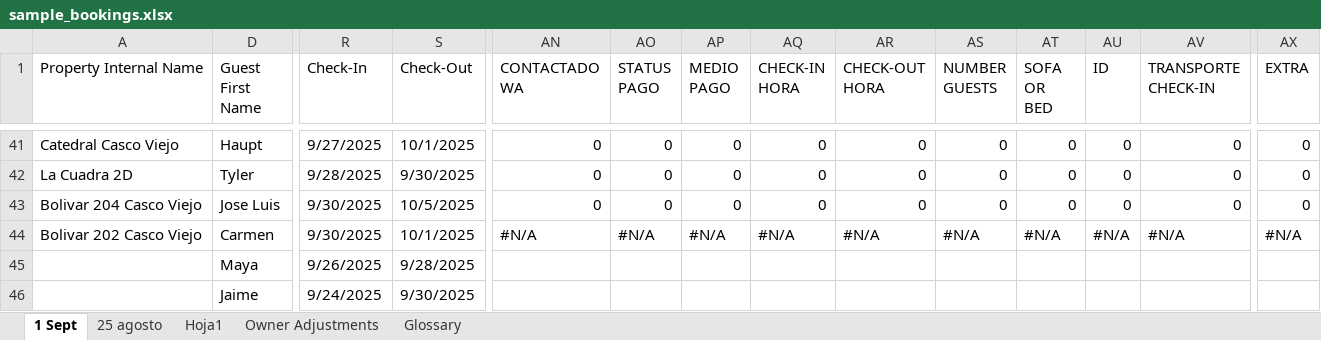
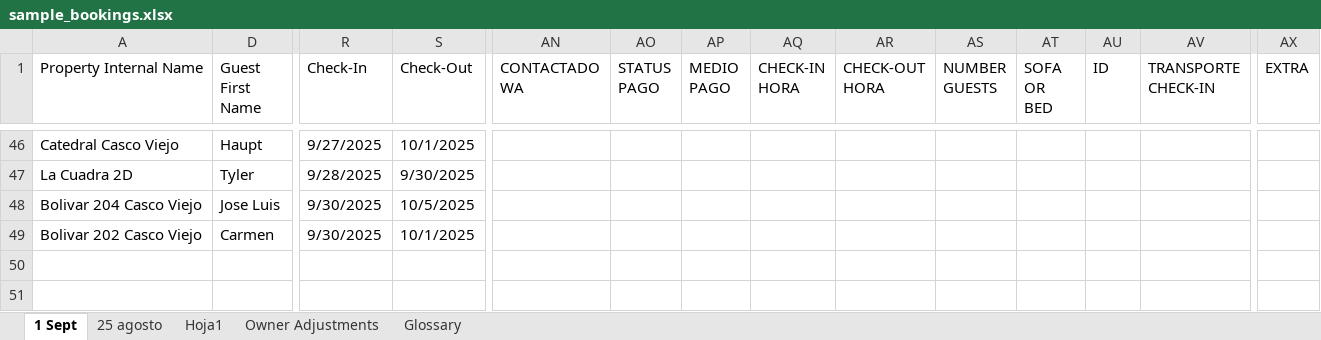
Before and after one commit to VisionFinancialPlanning/tempi-cleaning-scheduler, an Excel workbook: sample_bookings.xlsx, sheet 1 Sept, drawn as a sheet; only a part is shown, gaps mark what is left out; values as stored, in another font and other column widths than the file's, no cell formats; removed rows and columns are numbered as before the commit, all else as after; rows hold the shown columns only; the diff covers the shown part only; the diff names each change by its address in the sheet, - before the commit and + after, or states it on an @@ line.

```diff
--- a/sample_bookings.xlsx (sheet 1 Sept)
+++ b/sample_bookings.xlsx (sheet 1 Sept)
-AN46:AN48 (CONTACTADO WA): 0
+AN46:AN48 (CONTACTADO WA): (empty)
-AO46:AO48 (STATUS PAGO): 0
+AO46:AO48 (STATUS PAGO): (empty)
-AP46:AP48 (MEDIO PAGO): 0
+AP46:AP48 (MEDIO PAGO): (empty)
-AQ46:AQ48 (CHECK-IN HORA): 0
+AQ46:AQ48 (CHECK-IN HORA): (empty)
-AR46:AR48 (CHECK-OUT HORA): 0
+AR46:AR48 (CHECK-OUT HORA): (empty)
-AS46:AS48 (NUMBER GUESTS): 0
+AS46:AS48 (NUMBER GUESTS): (empty)
-AT46:AT48 (SOFA OR BED): 0
+AT46:AT48 (SOFA OR BED): (empty)
-AU46:AU48 (ID): 0
+AU46:AU48 (ID): (empty)
-AV46:AV48 (TRANSPORTE CHECK-IN): 0
+AV46:AV48 (TRANSPORTE CHECK-IN): (empty)
-AX46:AX48 (EXTRA): 0
+AX46:AX48 (EXTRA): (empty)
-AN49 (CONTACTADO WA): #N/A
+AN49 (CONTACTADO WA): (empty)
-AO49 (STATUS PAGO): #N/A
+AO49 (STATUS PAGO): (empty)
-AP49 (MEDIO PAGO): #N/A
+AP49 (MEDIO PAGO): (empty)
-AQ49 (CHECK-IN HORA): #N/A
+AQ49 (CHECK-IN HORA): (empty)
-AR49 (CHECK-OUT HORA): #N/A
+AR49 (CHECK-OUT HORA): (empty)
-AS49 (NUMBER GUESTS): #N/A
+AS49 (NUMBER GUESTS): (empty)
-AT49 (SOFA OR BED): #N/A
+AT49 (SOFA OR BED): (empty)
-AU49 (ID): #N/A
+AU49 (ID): (empty)
-AV49 (TRANSPORTE CHECK-IN): #N/A
+AV49 (TRANSPORTE CHECK-IN): (empty)
-AX49 (EXTRA): #N/A
+AX49 (EXTRA): (empty)
-row 45:  | Maya | 9/26/2025 | 9/28/2025
-row 46:  | Jaime | 9/24/2025 | 9/30/2025
```
Also changed, not shown: 5 added rows and 221 edited cells elsewhere in this sheet, cell formats, hidden cells.
